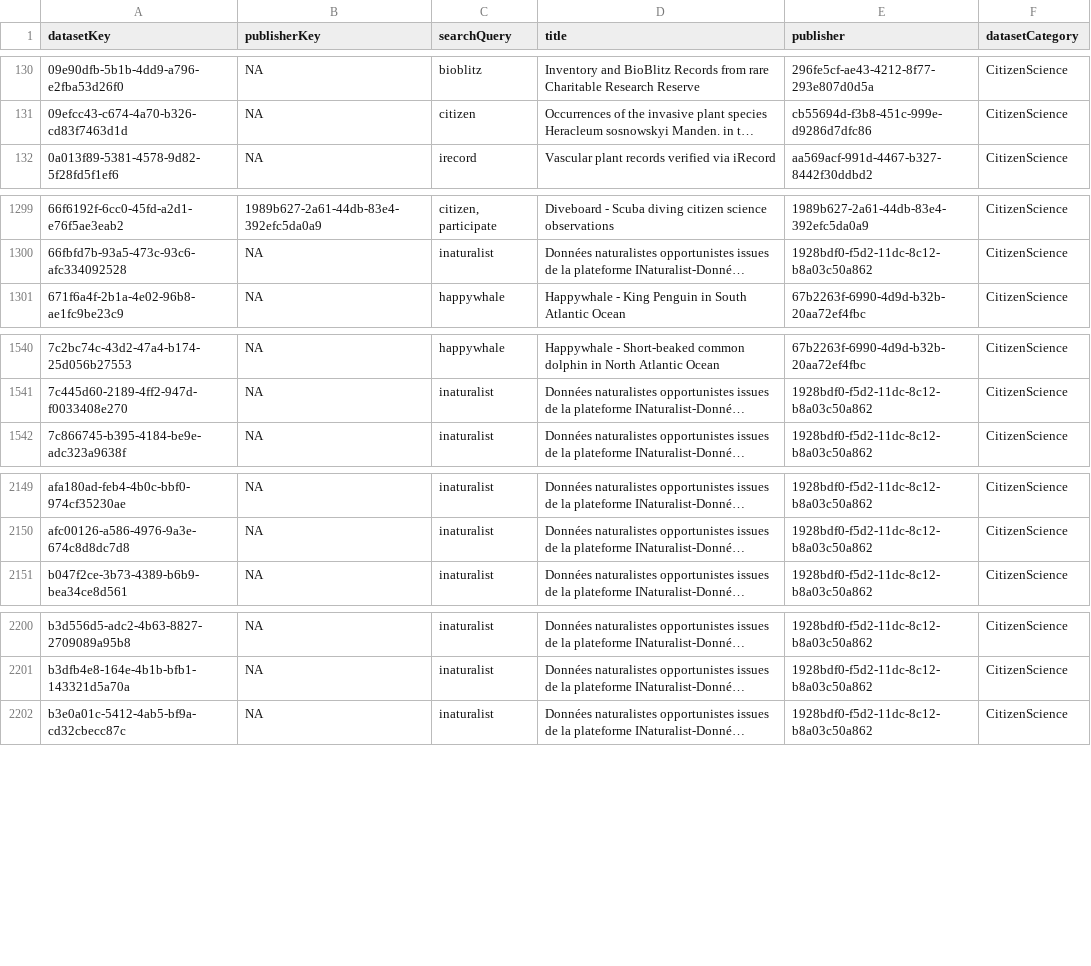
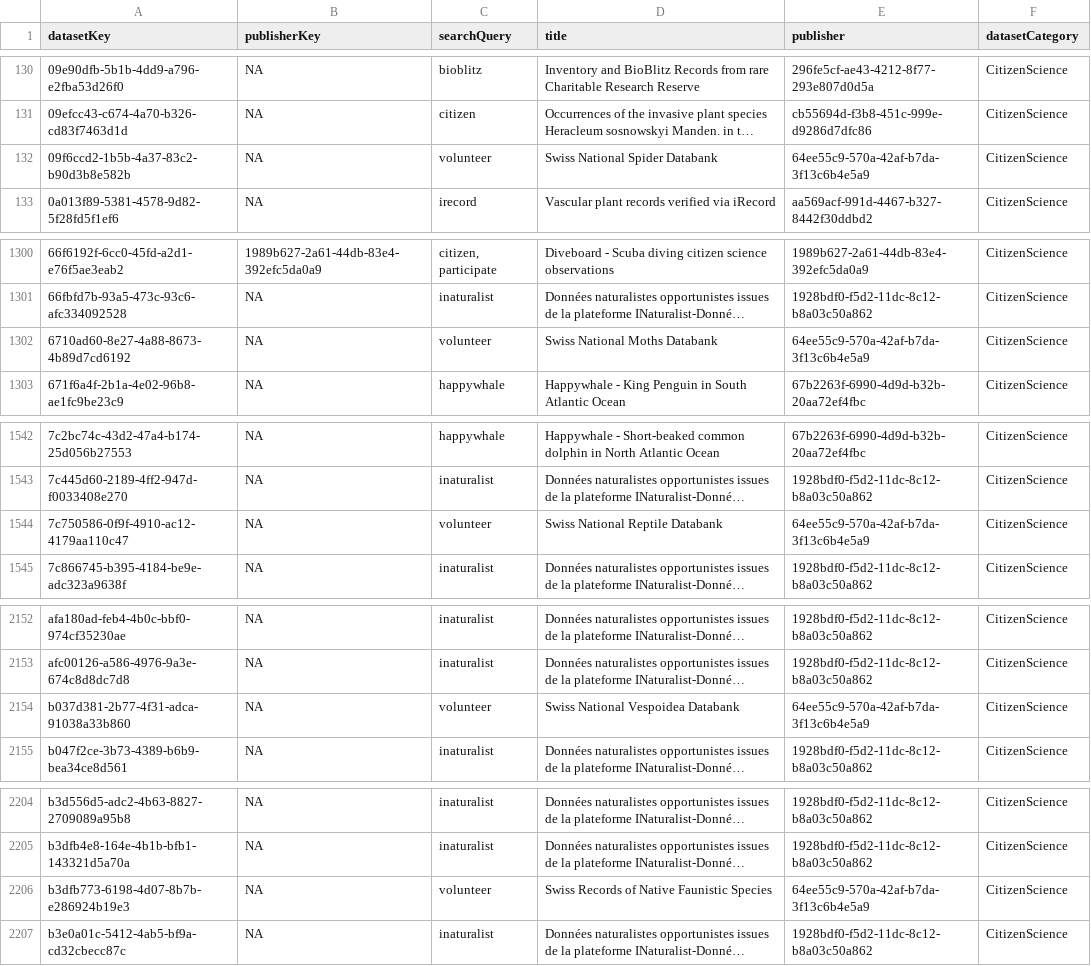
Before and after one commit to gbif/dataset-category-management, a TSV file: candidate-tsv/CitizenScience.tsv, drawn as a sheet; only a part is shown, gaps mark what is left out; long unchanged cells end in …; the diff covers the shown part only; the diff names each change by its address in the sheet, - before the commit and + after, or states it on an @@ line.

```diff
--- a/candidate-tsv/CitizenScience.tsv
+++ b/candidate-tsv/CitizenScience.tsv
+row 132: 09f6ccd2-1b5b-4a37-83c2-b90d3b8e582b | NA | volunteer | Swiss National Spider Databank | 64ee55c9-570a-42af-b7da-3f13c6b4e5a9 | CitizenScience
+row 1302: 6710ad60-8e27-4a88-8673-4b89d7cd6192 | NA | volunteer | Swiss National Moths Databank | 64ee55c9-570a-42af-b7da-3f13c6b4e5a9 | CitizenScience
+row 1544: 7c750586-0f9f-4910-ac12-4179aa110c47 | NA | volunteer | Swiss National Reptile Databank | 64ee55c9-570a-42af-b7da-3f13c6b4e5a9 | CitizenScience
+row 2154: b037d381-2b77-4f31-adca-91038a33b860 | NA | volunteer | Swiss National Vespoidea Databank | 64ee55c9-570a-42af-b7da-3f13c6b4e5a9 | CitizenScience
+row 2206: b3dfb773-6198-4d07-8b7b-e286924b19e3 | NA | volunteer | Swiss Records of Native Faunistic Species | 64ee55c9-570a-42af-b7da-3f13c6b4e5a9 | CitizenScience
```
Also changed, not shown: 2 edited cells elsewhere in this file, 1 other file.
